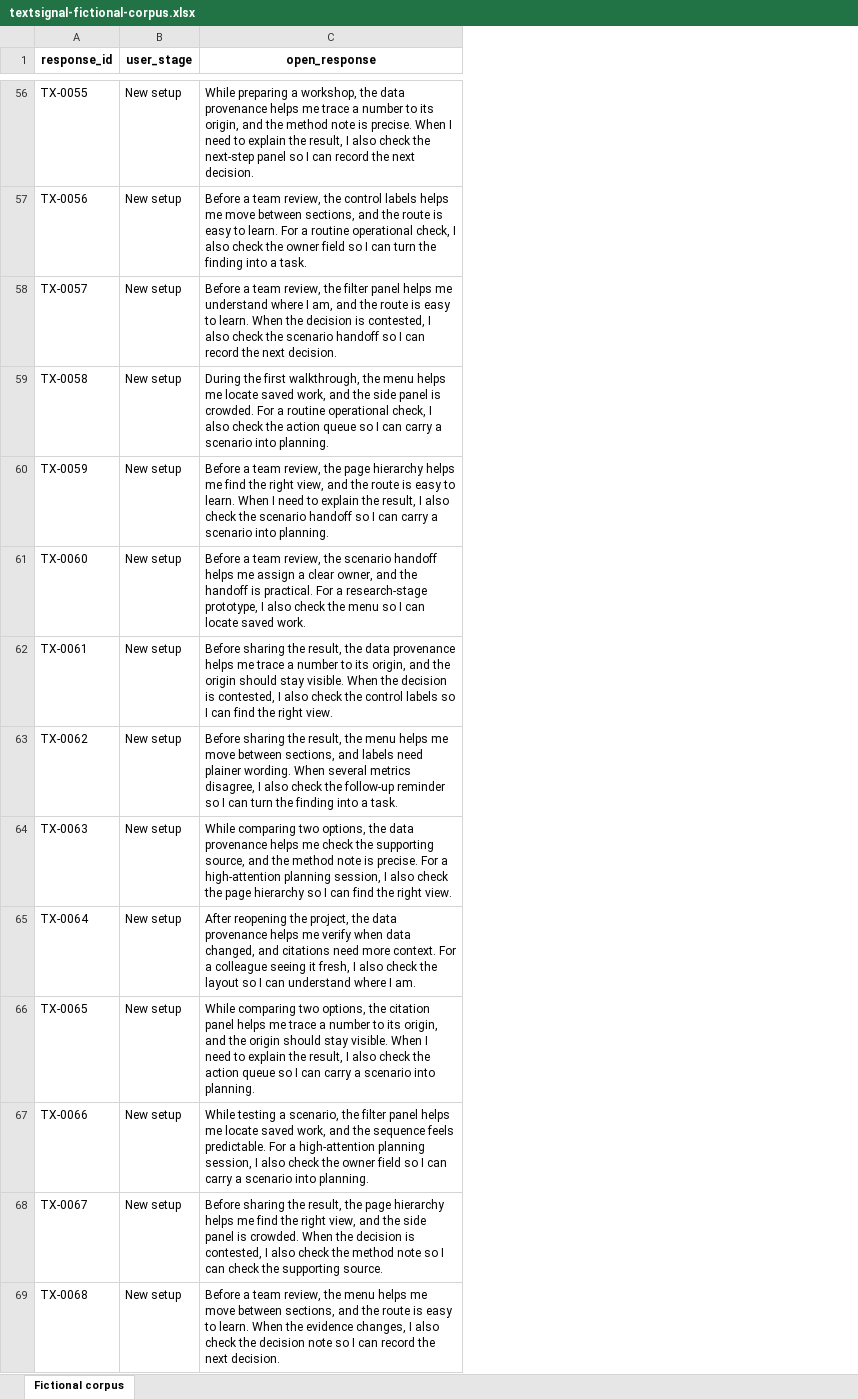
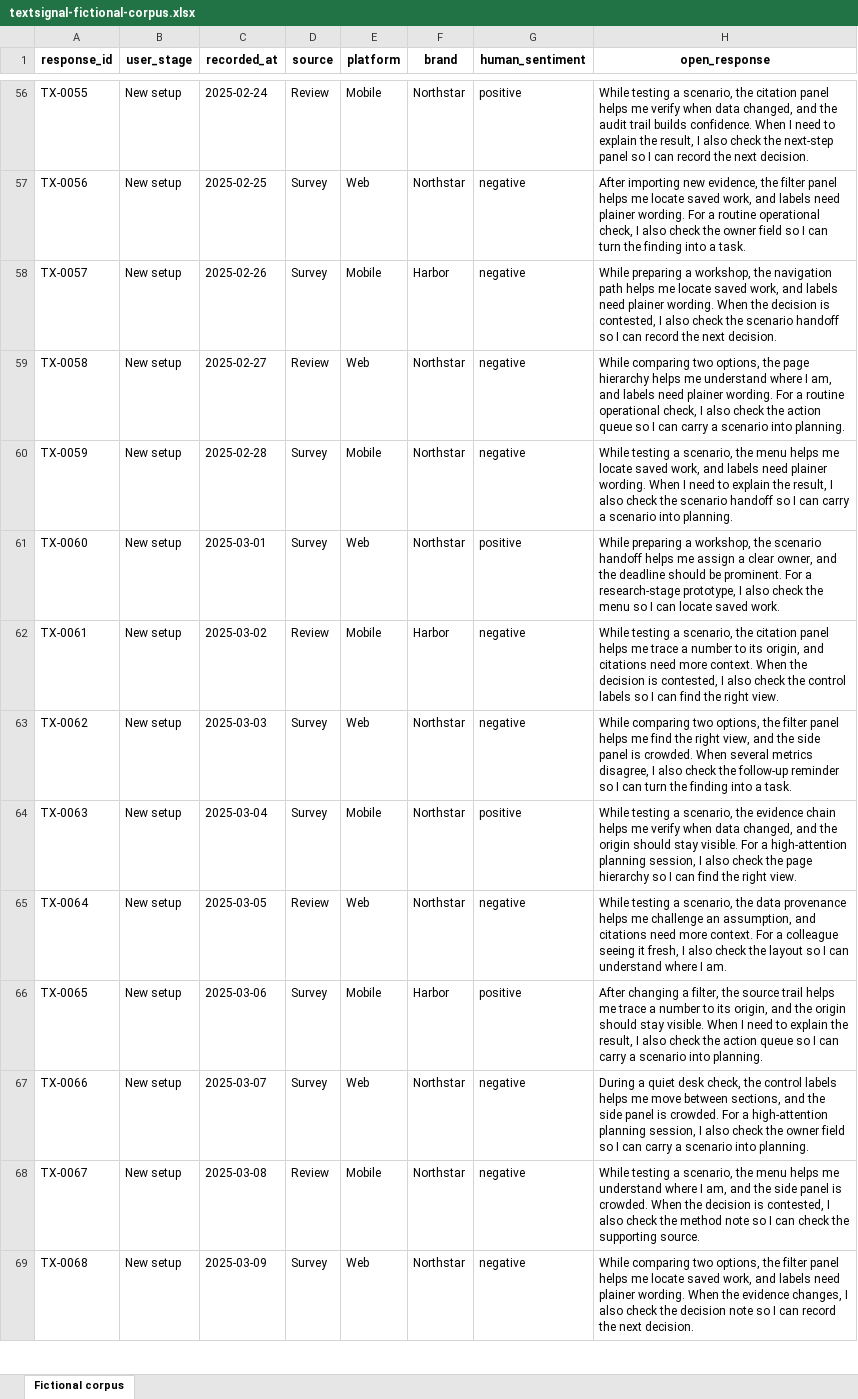
Before and after one commit to UlrikErlingsen/open-text-analysis, an Excel workbook: examples/textsignal-fictional-corpus.xlsx, sheet Fictional corpus, drawn as a sheet; only a part is shown, gaps mark what is left out; values as stored, in another font and other column widths than the file's, no borders; addresses are those after the commit; the diff covers the shown part only; the diff names each change by its address in the sheet, - before the commit and + after, or states it on an @@ line.

Commit message:
Add validated sentiment evidence and unify the suite

```diff
--- a/examples/textsignal-fictional-corpus.xlsx (sheet Fictional corpus)
+++ b/examples/textsignal-fictional-corpus.xlsx (sheet Fictional corpus)
+column C (recorded_at), rows 56-69: 2025-02-24 | 2025-02-25 | 2025-02-26 | 2025-02-27 | 2025-02-28 | 2025-03-01 | 2025-03-02 | 2025-03-03 | 2025-03-04 | 2025-03-05 | 2025-03-06 | 2025-03-07 | 2025-03-08 | 2025-03-09
+column D (source), rows 56-69: Review | Survey | Survey | Review | Survey | Survey | Review | Survey | Survey | Review | Survey | Survey | Review | Survey
+column E (platform), rows 56-69: Mobile | Web | Mobile | Web | Mobile | Web | Mobile | Web | Mobile | Web | Mobile | Web | Mobile | Web
+column F (brand), rows 56-69: Northstar | Northstar | Harbor | Northstar | Northstar | Northstar | Harbor | Northstar | Northstar | Northstar | Harbor | Northstar | Northstar | Northstar
+column G (human_sentiment), rows 56-69: positive | negative | negative | negative | negative | positive | negative | negative | positive | negative | positive | negative | negative | negative
-H56 (open_response): While preparing a workshop, the data provenance helps me trace a number to its origin, and the method note is precise. When I…
+H56 (open_response): While testing a scenario, the citation panel helps me verify when data changed, and the audit trail builds confidence. When I…
-H57 (open_response): Before a team review, the control labels helps me move between sections, and the route is easy to learn. For a…
+H57 (open_response): After importing new evidence, the filter panel helps me locate saved work, and labels need plainer wording. For a…
-H58 (open_response): Before a team review, the filter panel helps me understand where I am, and the route is easy to learn. When the…
+H58 (open_response): While preparing a workshop, the navigation path helps me locate saved work, and labels need plainer wording. When the…
-H59 (open_response): During the first walkthrough, the menu helps me locate saved work, and the side panel is crowded. For a…
+H59 (open_response): While comparing two options, the page hierarchy helps me understand where I am, and labels need plainer wording. For a…
-H60 (open_response): Before a team review, the page hierarchy helps me find the right view, and the route is easy to learn. When I…
+H60 (open_response): While testing a scenario, the menu helps me locate saved work, and labels need plainer wording. When I…
-H61 (open_response): Before a team review, the scenario handoff helps me assign a clear owner, and the handoff is practical. For a…
+H61 (open_response): While preparing a workshop, the scenario handoff helps me assign a clear owner, and the deadline should be prominent. For a…
-H62 (open_response): Before sharing the result, the data provenance helps me trace a number to its origin, and the origin should stay visible. When the…
+H62 (open_response): While testing a scenario, the citation panel helps me trace a number to its origin, and citations need more context. When the…
-H63 (open_response): Before sharing the result, the menu helps me move between sections, and labels need plainer wording. When several…
+H63 (open_response): While comparing two options, the filter panel helps me find the right view, and the side panel is crowded. When several…
-H64 (open_response): While comparing two options, the data provenance helps me check the supporting source, and the method note is precise. For a…
+H64 (open_response): While testing a scenario, the evidence chain helps me verify when data changed, and the origin should stay visible. For a…
-H65 (open_response): After reopening the project, the data provenance helps me verify when data changed, and citations…
+H65 (open_response): While testing a scenario, the data provenance helps me challenge an assumption, and citations…
-H66 (open_response): While comparing two options, the citation panel helps me…
+H66 (open_response): After changing a filter, the source trail helps me…
-H67 (open_response): While testing a scenario, the filter panel helps me locate saved work, and the sequence feels predictable. For a…
+H67 (open_response): During a quiet desk check, the control labels helps me move between sections, and the side panel is crowded. For a…
-H68 (open_response): Before sharing the result, the page hierarchy helps me find the right view, and the…
+H68 (open_response): While testing a scenario, the menu helps me understand where I am, and the…
-H69 (open_response): Before a team review, the menu helps me move between sections, and the route is easy to learn. When the…
+H69 (open_response): While comparing two options, the filter panel helps me locate saved work, and labels need plainer wording. When the…
```
Also changed, not shown: 523 edited cells elsewhere in this sheet, examples/textsignal-starter-template.xlsx, 22 other files.
